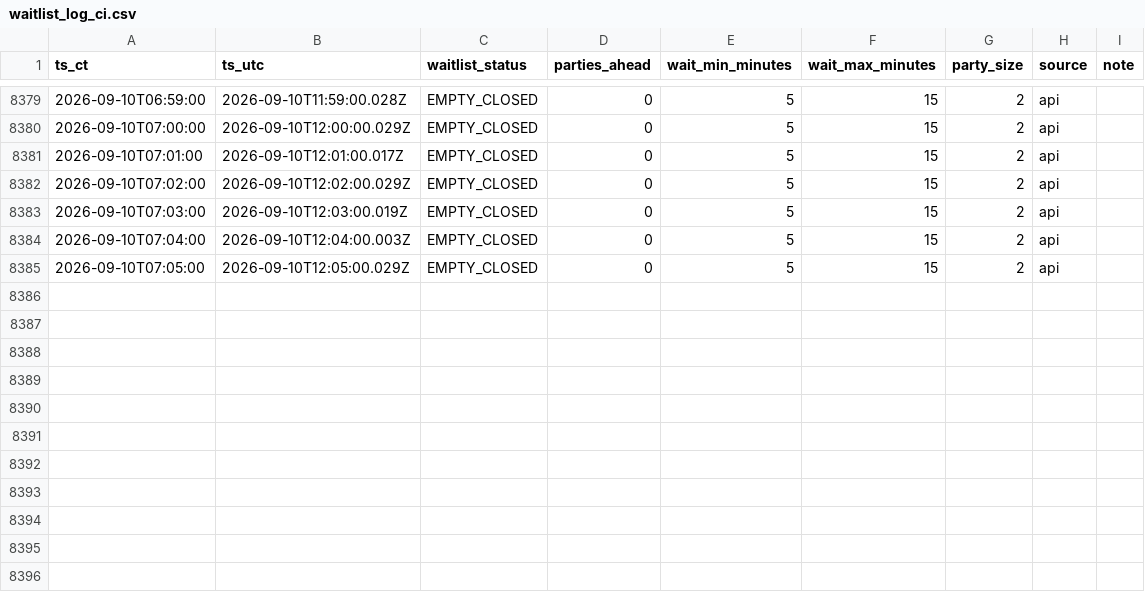
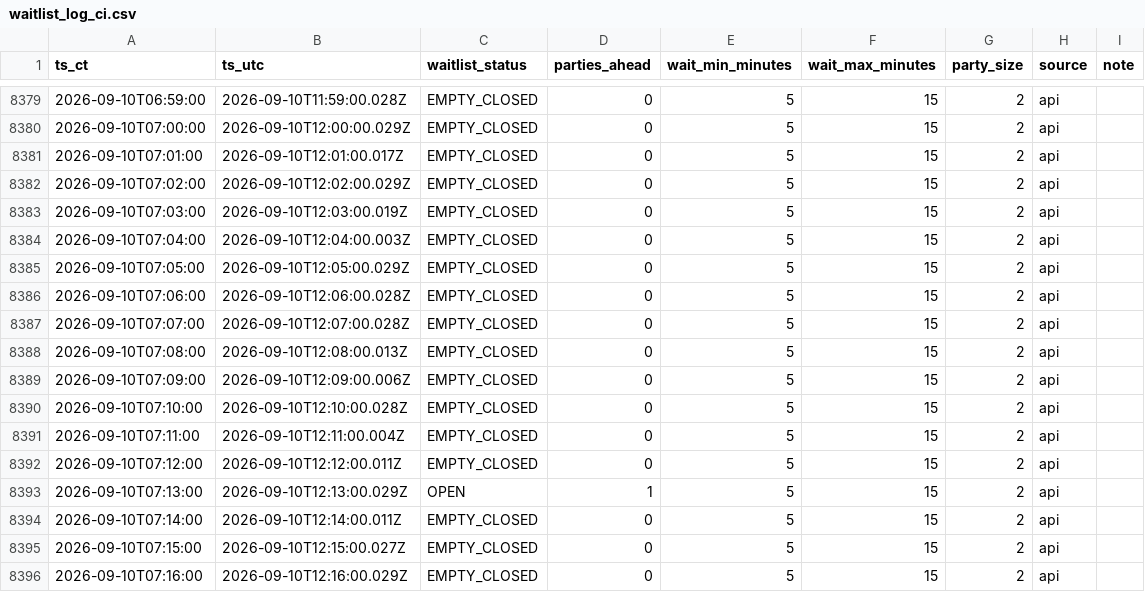
Before and after one commit to bront-s/oph-edina-waitlist, a CSV file: data/waitlist_log_ci.csv, drawn as a sheet; only a part is shown, gaps mark what is left out.

```diff
--- a/data/waitlist_log_ci.csv
+++ b/data/waitlist_log_ci.csv
@@ -8385 +8385,12 @@ ts_ct,ts_utc,waitlist_status,parties_ahead,wait_min_minutes,wait_max_minutes,par
 2026-09-10T07:05:00,2026-09-10T12:05:00.029Z,EMPTY_CLOSED,0,5,15,2,api,
+2026-09-10T07:06:00,2026-09-10T12:06:00.028Z,EMPTY_CLOSED,0,5,15,2,api,
+2026-09-10T07:07:00,2026-09-10T12:07:00.028Z,EMPTY_CLOSED,0,5,15,2,api,
+2026-09-10T07:08:00,2026-09-10T12:08:00.013Z,EMPTY_CLOSED,0,5,15,2,api,
+2026-09-10T07:09:00,2026-09-10T12:09:00.006Z,EMPTY_CLOSED,0,5,15,2,api,
+2026-09-10T07:10:00,2026-09-10T12:10:00.028Z,EMPTY_CLOSED,0,5,15,2,api,
+2026-09-10T07:11:00,2026-09-10T12:11:00.004Z,EMPTY_CLOSED,0,5,15,2,api,
+2026-09-10T07:12:00,2026-09-10T12:12:00.011Z,EMPTY_CLOSED,0,5,15,2,api,
+2026-09-10T07:13:00,2026-09-10T12:13:00.029Z,OPEN,1,5,15,2,api,
+2026-09-10T07:14:00,2026-09-10T12:14:00.011Z,EMPTY_CLOSED,0,5,15,2,api,
+2026-09-10T07:15:00,2026-09-10T12:15:00.027Z,EMPTY_CLOSED,0,5,15,2,api,
+2026-09-10T07:16:00,2026-09-10T12:16:00.029Z,EMPTY_CLOSED,0,5,15,2,api,
```
